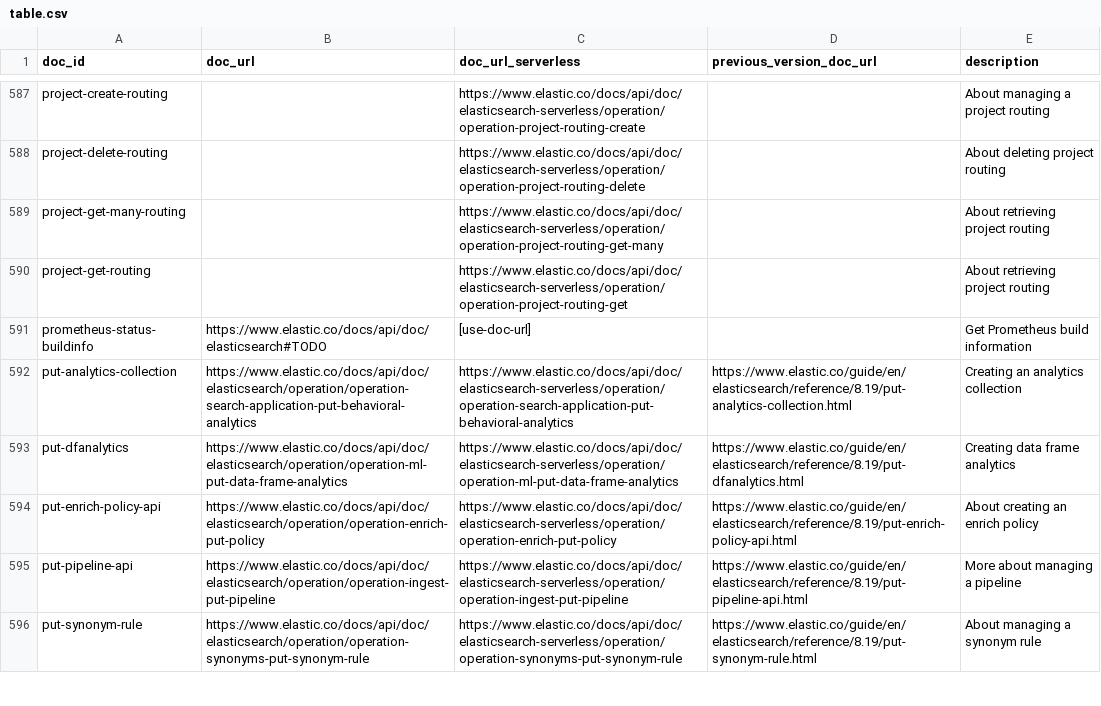
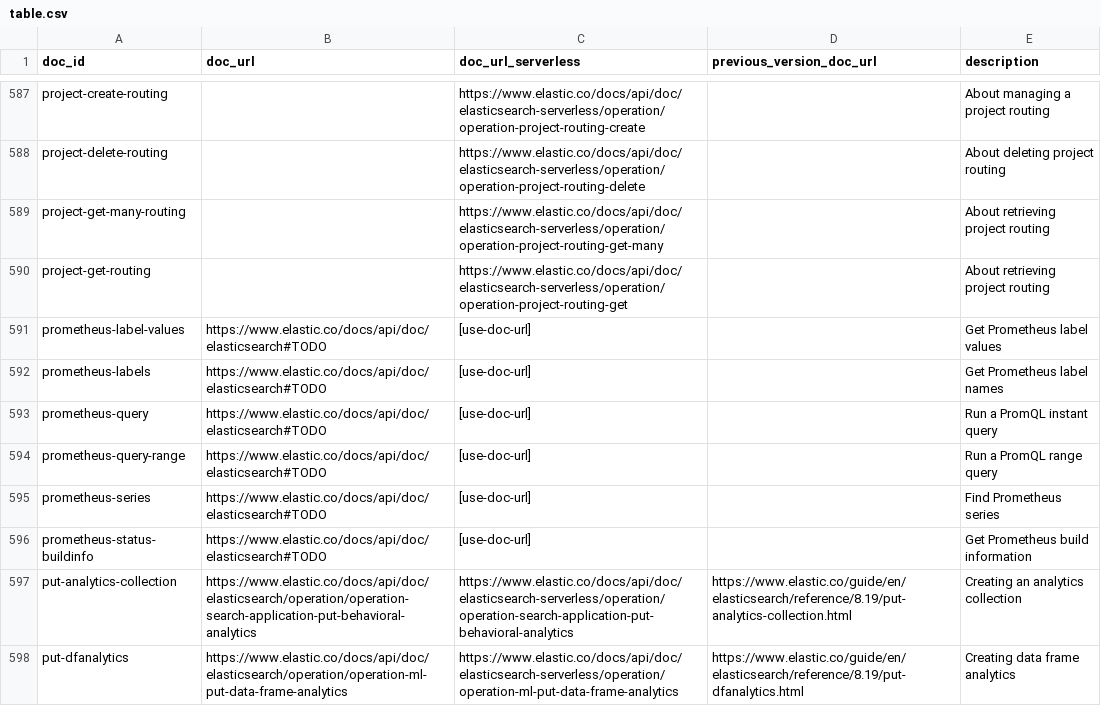
Before and after one commit to elastic/elasticsearch-specification, a CSV file: specification/_doc_ids/table.csv, drawn as a sheet; only a part is shown, gaps mark what is left out; the shorter side is filled out with more unchanged rows.

Commit message:
[9.6] Add Prometheus query, label and series endpoints (#7062) (#7071)
(cherry picked from commit ceb985aa3e6669449a011191a6d7564cfe3f4155)
Co-authored-by: Sergey Sidorov <sergey.sidorov@elastic.co>

```diff
--- a/specification/_doc_ids/table.csv
+++ b/specification/_doc_ids/table.csv
@@ -590,2 +590,7 @@ project-get-many-routing,,https://www.elastic.co/docs/api/doc/elasticsearch-serv
 project-get-routing,,https://www.elastic.co/docs/api/doc/elasticsearch-serverless/operation/operation-project-routing-get,,About retrieving project routing
+prometheus-label-values,https://www.elastic.co/docs/api/doc/elasticsearch#TODO,[use-doc-url],,Get Prometheus label values
+prometheus-labels,https://www.elastic.co/docs/api/doc/elasticsearch#TODO,[use-doc-url],,Get Prometheus label names
+prometheus-query,https://www.elastic.co/docs/api/doc/elasticsearch#TODO,[use-doc-url],,Run a PromQL instant query
+prometheus-query-range,https://www.elastic.co/docs/api/doc/elasticsearch#TODO,[use-doc-url],,Run a PromQL range query
+prometheus-series,https://www.elastic.co/docs/api/doc/elasticsearch#TODO,[use-doc-url],,Find Prometheus series
 prometheus-status-buildinfo,https://www.elastic.co/docs/api/doc/elasticsearch#TODO,[use-doc-url],,Get Prometheus build information
```
Also changed, not shown: 22 other files.
